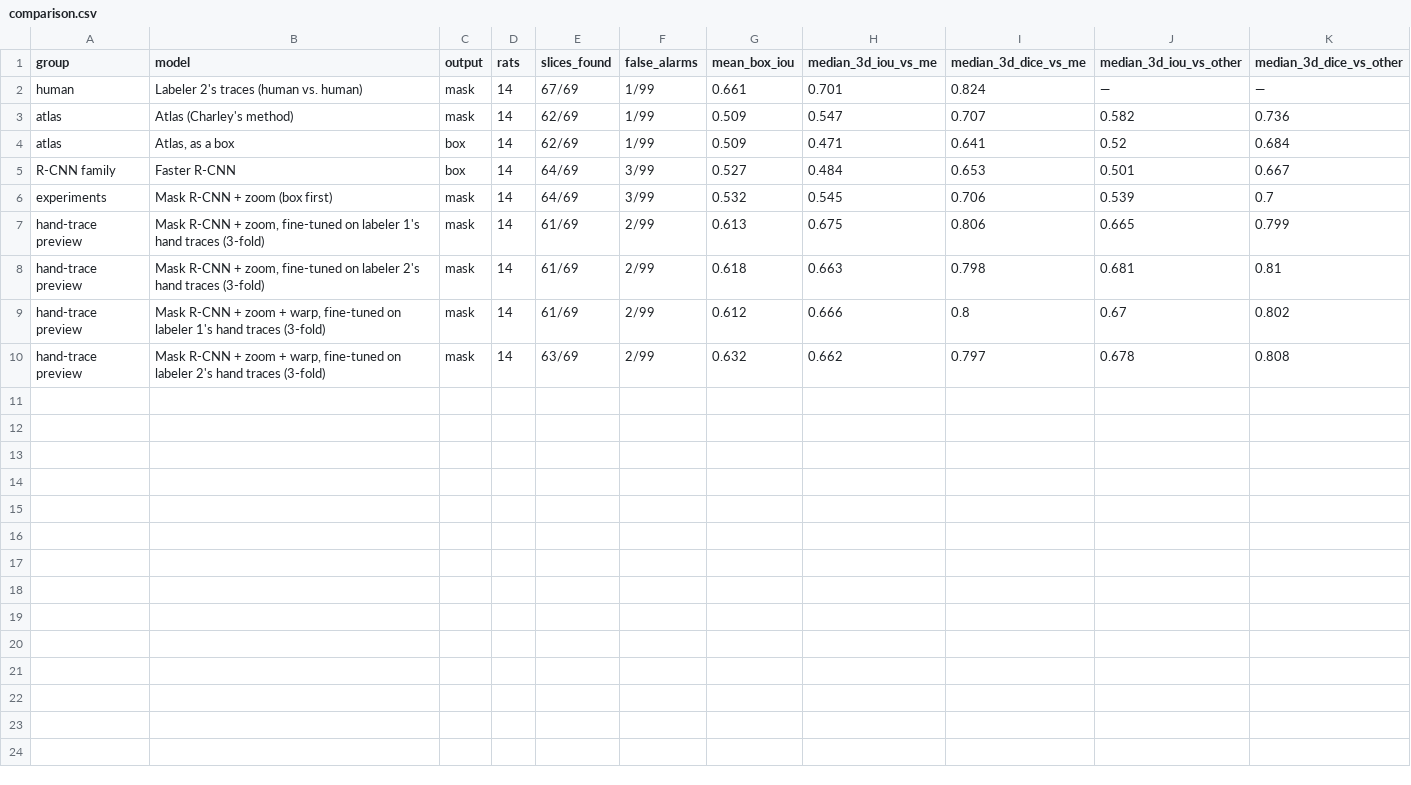
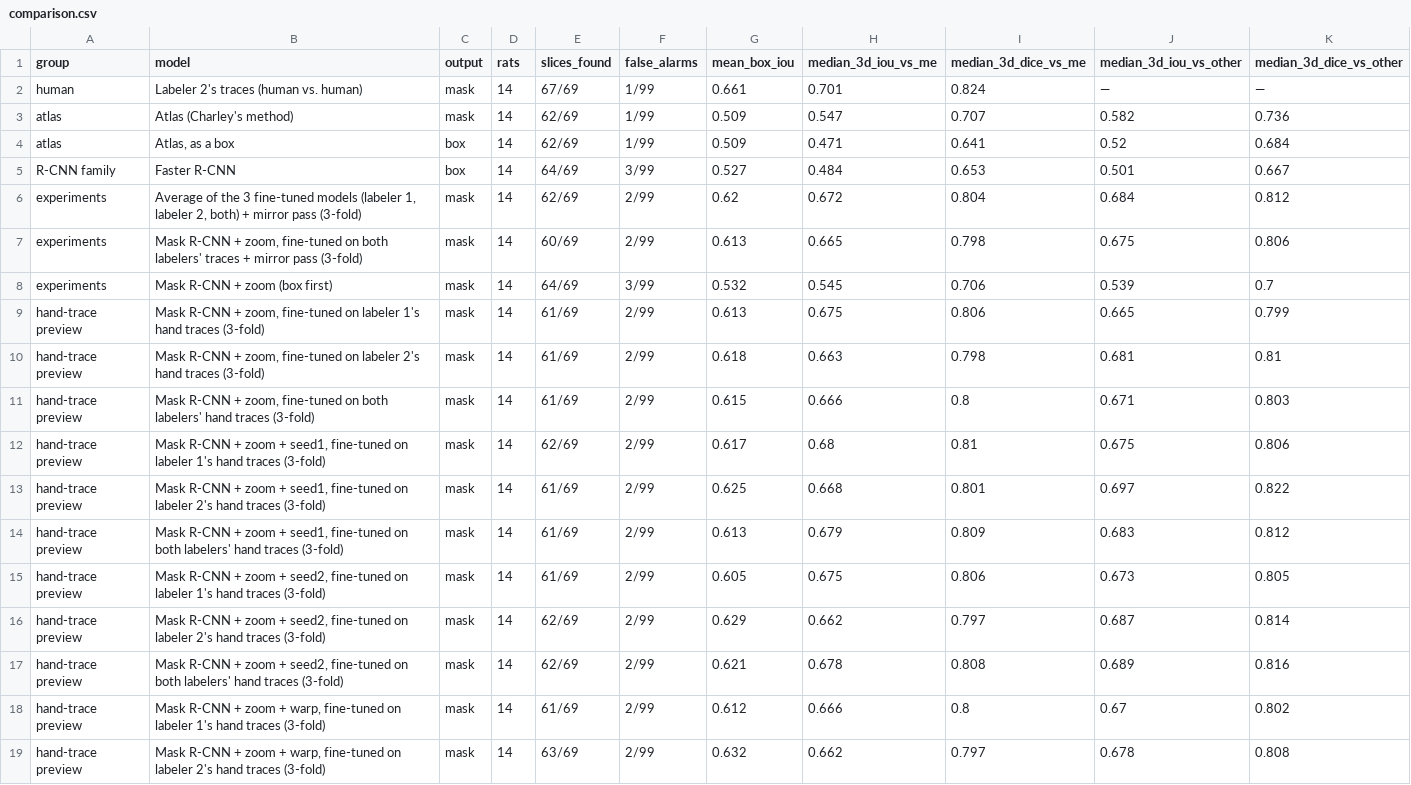
Before and after one commit to Tylee3/FA26-NUDZ-Team---AMSTERDAM, a CSV file: rcnn_out_14/comparison.csv, drawn as a sheet.

```diff
--- a/rcnn_out_14/comparison.csv
+++ b/rcnn_out_14/comparison.csv
@@ -5,2 +5,4 @@ atlas,"Atlas, as a box",box,14,62/69,1/99,0.509,0.471,0.641,0.52,0.684
 R-CNN family,Faster R-CNN,box,14,64/69,3/99,0.527,0.484,0.653,0.501,0.667
+experiments,"Average of the 3 fine-tuned models (labeler 1, labeler 2, both) + mirror pass (3-fold)",mask,14,62/69,2/99,0.62,0.672,0.804,0.684,0.812
+experiments,"Mask R-CNN + zoom, fine-tuned on both labelers' traces + mirror pass (3-fold)",mask,14,60/69,2/99,0.613,0.665,0.798,0.675,0.806
 experiments,Mask R-CNN + zoom (box first),mask,14,64/69,3/99,0.532,0.545,0.706,0.539,0.7
@@ -8,2 +10,9 @@ hand-trace preview,"Mask R-CNN + zoom, fine-tuned on labeler 1's hand traces (3-
 hand-trace preview,"Mask R-CNN + zoom, fine-tuned on labeler 2's hand traces (3-fold)",mask,14,61/69,2/99,0.618,0.663,0.798,0.681,0.81
+hand-trace preview,"Mask R-CNN + zoom, fine-tuned on both labelers' hand traces (3-fold)",mask,14,61/69,2/99,0.615,0.666,0.8,0.671,0.803
+hand-trace preview,"Mask R-CNN + zoom + seed1, fine-tuned on labeler 1's hand traces (3-fold)",mask,14,62/69,2/99,0.617,0.68,0.81,0.675,0.806
+hand-trace preview,"Mask R-CNN + zoom + seed1, fine-tuned on labeler 2's hand traces (3-fold)",mask,14,61/69,2/99,0.625,0.668,0.801,0.697,0.822
+hand-trace preview,"Mask R-CNN + zoom + seed1, fine-tuned on both labelers' hand traces (3-fold)",mask,14,61/69,2/99,0.613,0.679,0.809,0.683,0.812
+hand-trace preview,"Mask R-CNN + zoom + seed2, fine-tuned on labeler 1's hand traces (3-fold)",mask,14,61/69,2/99,0.605,0.675,0.806,0.673,0.805
+hand-trace preview,"Mask R-CNN + zoom + seed2, fine-tuned on labeler 2's hand traces (3-fold)",mask,14,62/69,2/99,0.629,0.662,0.797,0.687,0.814
+hand-trace preview,"Mask R-CNN + zoom + seed2, fine-tuned on both labelers' hand traces (3-fold)",mask,14,62/69,2/99,0.621,0.678,0.808,0.689,0.816
 hand-trace preview,"Mask R-CNN + zoom + warp, fine-tuned on labeler 1's hand traces (3-fold)",mask,14,61/69,2/99,0.612,0.666,0.8,0.67,0.802
```
Also changed, not shown: rcnn_out_14/finetune_cv/results.csv, 52 other files.
